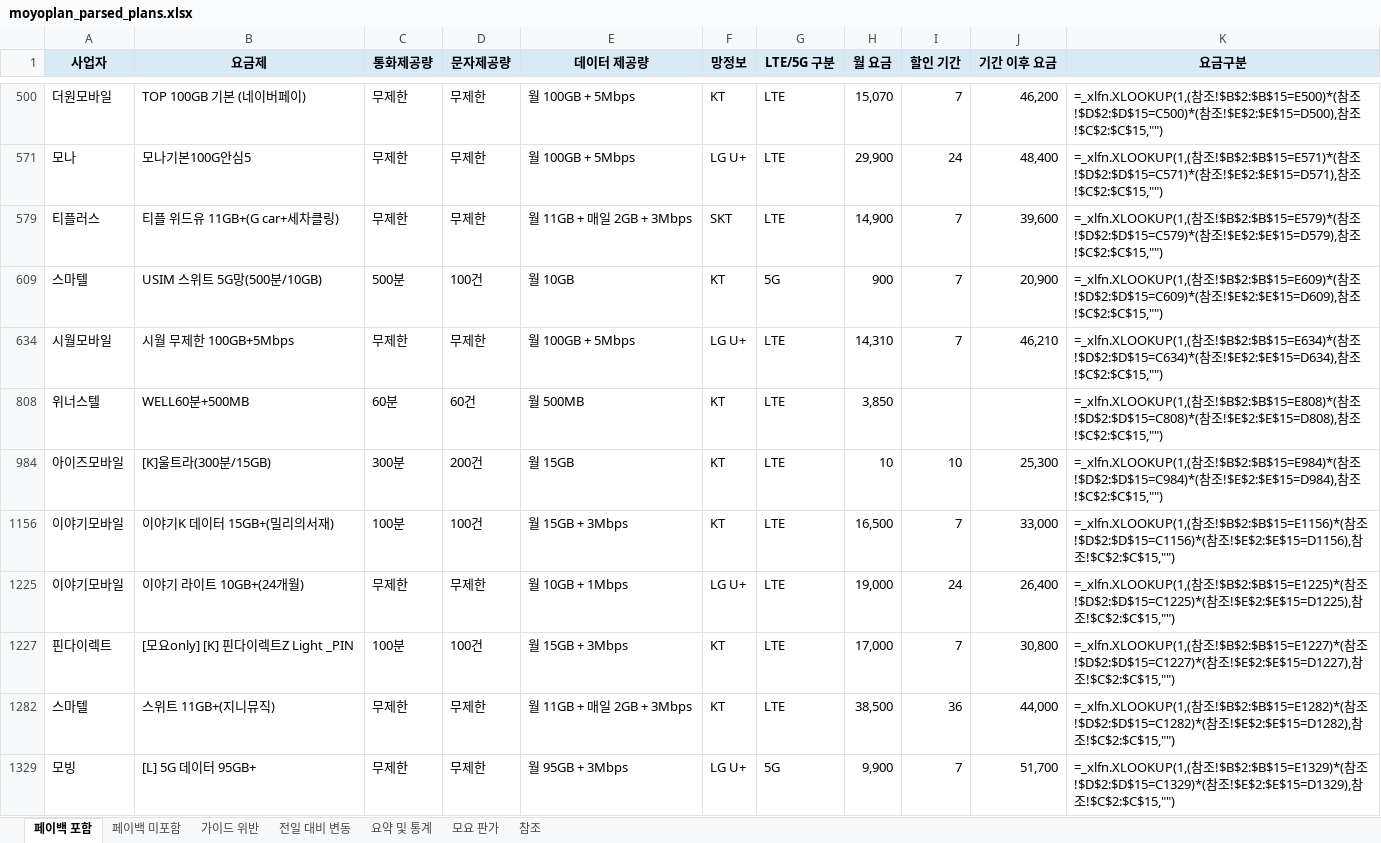
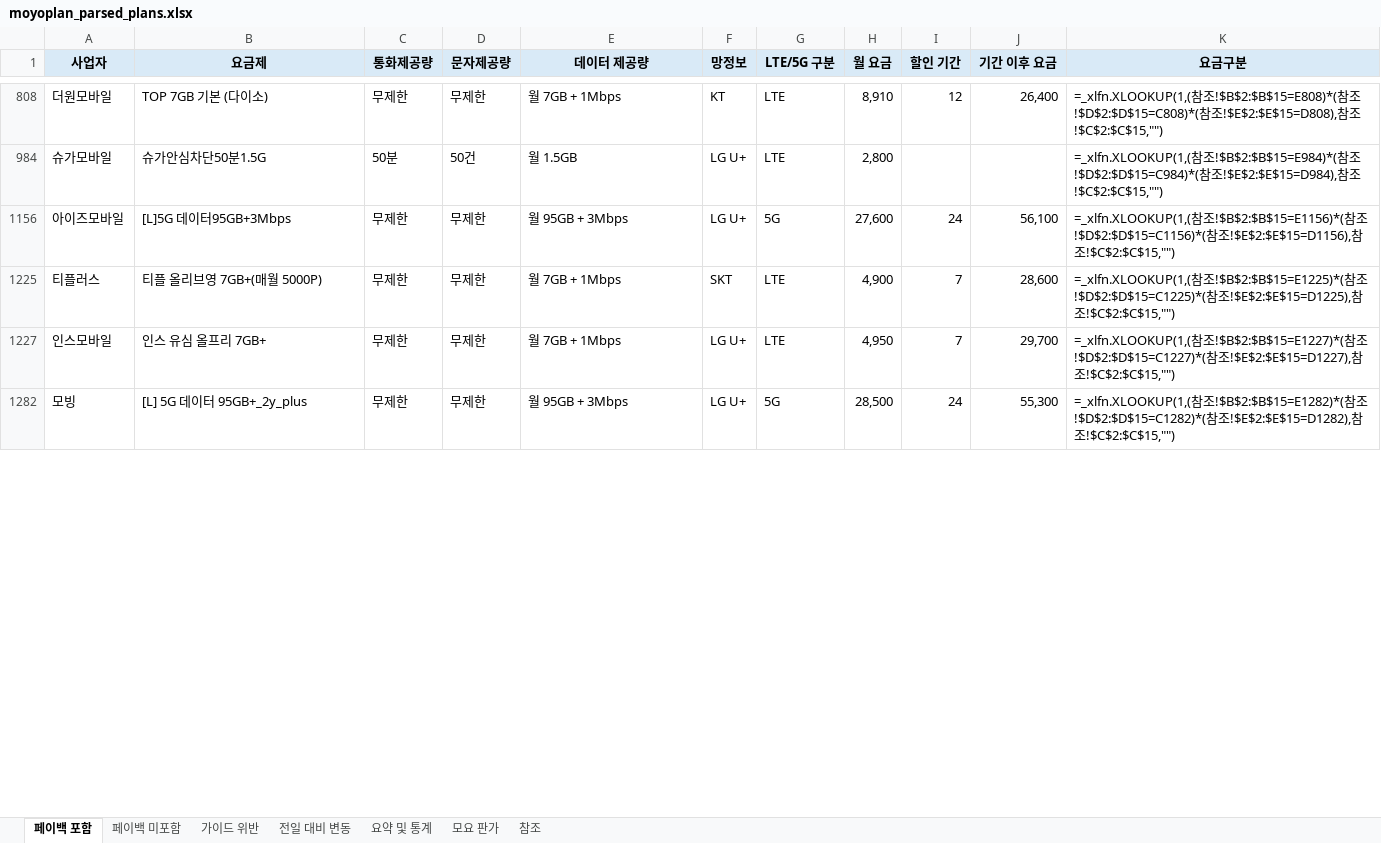
Before and after one commit to kjch444-sketchs/moyoplan-crawler, an Excel workbook: moyoplan_parsed_plans.xlsx, sheet 페이백 포함, drawn as a sheet; only a part is shown, gaps mark what is left out; values as stored, in another font and other column widths than the file's, no borders; formulas without a stored value are shown as written; removed rows and columns are numbered as before the commit, all else as after; the diff covers the shown part only; the diff names each change by its address in the sheet, - before the commit and + after, or states it on an @@ line.

```diff
--- a/moyoplan_parsed_plans.xlsx (sheet 페이백 포함)
+++ b/moyoplan_parsed_plans.xlsx (sheet 페이백 포함)
-B808 (요금제): TOP 100GB 기본 (네이버페이)
+B808 (요금제): TOP 7GB 기본 (다이소)
-E808 (데이터 제공량): 월 100GB + 5Mbps
+E808 (데이터 제공량): 월 7GB + 1Mbps
-H808 (월 요금): 15,070
+H808 (월 요금): 8,910
-I808 (할인 기간): 7
+I808 (할인 기간): 12
-J808 (기간 이후 요금): 46,200
+J808 (기간 이후 요금): 26,400
-K808 (요금구분): …참조!$B$2:$B$15=E500)*(참조!$D$2:$D$15=C500)*(참조!$E$2:$E$15=D500),참조…
+K808 (요금구분): …참조!$B$2:$B$15=E808)*(참조!$D$2:$D$15=C808)*(참조!$E$2:$E$15=D808),참조…
-row 571: 모나 | 모나기본100G안심5 | 무제한 | 무제한 | 월 100GB + 5Mbps | LG U+ | LTE | 29,900 | 24 | 48,400 | =_xlfn.XLOOKUP(1,(참조!$B$2:$B$15=E571)*(참조!$D$2:$D$15=C571)*(참조!$E$2:$E$15=D571),참조!$C$2:$C$15,"")
+row 984: 슈가모바일 | 슈가안심차단50분1.5G | 50분 | 50건 | 월 1.5GB | LG U+ | LTE | 2,800 |  |  | =_xlfn.XLOOKUP(1,(참조!$B$2:$B$15=E984)*(참조!$D$2:$D$15=C984)*(참조!$E$2:$E$15=D984),참조!$C$2:$C$15,"")
+row 1156: 아이즈모바일 | [L]5G 데이터95GB+3Mbps | 무제한 | 무제한 | 월 95GB + 3Mbps | LG U+ | 5G | 27,600 | 24 | 56,100 | =_xlfn.XLOOKUP(1,(참조!$B$2:$B$15=E1156)*(참조!$D$2:$D$15=C1156)*(참조!$E$2:$E$15=D1156),참조!$C$2:$C$15,"")
-B1225 (요금제): 티플 위드유 11GB+(G car+세차클링)
+B1225 (요금제): 티플 올리브영 7GB+(매월 5000P)
-E1225 (데이터 제공량): 월 11GB + 매일 2GB + 3Mbps
+E1225 (데이터 제공량): 월 7GB + 1Mbps
-H1225 (월 요금): 14,900
+H1225 (월 요금): 4,900
-J1225 (기간 이후 요금): 39,600
+J1225 (기간 이후 요금): 28,600
-K1225 (요금구분): …참조!$B$2:$B$15=E579)*(참조!$D$2:$D$15=C579)*(참조!$E$2:$E$15=D579),참조…
+K1225 (요금구분): …참조!$B$2:$B$15=E1225)*(참조!$D$2:$D$15=C1225)*(참조!$E$2:$E$15=D1225),참조…
-row 609: 스마텔 | USIM 스위트 5G망(500분/10GB) | 500분 | 100건 | 월 10GB | KT | 5G | 900 | 7 | 20,900 | =_xlfn.XLOOKUP(1,(참조!$B$2:$B$15=E609)*(참조!$D$2:$D$15=C609)*(참조!$E$2:$E$15=D609),참조!$C$2:$C$15,"")
-A1227 (사업자): 시월모바일
+A1227 (사업자): 인스모바일
-B1227 (요금제): 시월 무제한 100GB+5Mbps
+B1227 (요금제): 인스 유심 올프리 7GB+
-E1227 (데이터 제공량): 월 100GB + 5Mbps
+E1227 (데이터 제공량): 월 7GB + 1Mbps
-H1227 (월 요금): 14,310
+H1227 (월 요금): 4,950
-J1227 (기간 이후 요금): 46,210
+J1227 (기간 이후 요금): 29,700
-K1227 (요금구분): …참조!$B$2:$B$15=E634)*(참조!$D$2:$D$15=C634)*(참조!$E$2:$E$15=D634),참조…
+K1227 (요금구분): …참조!$B$2:$B$15=E1227)*(참조!$D$2:$D$15=C1227)*(참조!$E$2:$E$15=D1227),참조…
-row 808: 위너스텔 | WELL60분+500MB | 60분 | 60건 | 월 500MB | KT | LTE | 3,850 |  |  | =_xlfn.XLOOKUP(1,(참조!$B$2:$B$15=E808)*(참조!$D$2:$D$15=C808)*(참조!$E$2:$E$15=D808),참조!$C$2:$C$15,"")
-row 984: 아이즈모바일 | [K]울트라(300분/15GB) | 300분 | 200건 | 월 15GB | KT | LTE | 10 | 10 | 25,300 | =_xlfn.XLOOKUP(1,(참조!$B$2:$B$15=E984)*(참조!$D$2:$D$15=C984)*(참조!$E$2:$E$15=D984),참조!$C$2:$C$15,"")
-row 1156: 이야기모바일 | 이야기K 데이터 15GB+(밀리의서재) | 100분 | 100건 | 월 15GB + 3Mbps | KT | LTE | 16,500 | 7 | 33,000 | =_xlfn.XLOOKUP(1,(참조!$B$2:$B$15=E1156)*(참조!$D$2:$D$15=C1156)*(참조!$E$2:$E$15=D1156),참조!$C$2:$C$15,"")
-row 1225: 이야기모바일 | 이야기 라이트 10GB+(24개월) | 무제한 | 무제한 | 월 10GB + 1Mbps | LG U+ | LTE | 19,000 | 24 | 26,400 | =_xlfn.XLOOKUP(1,(참조!$B$2:$B$15=E1225)*(참조!$D$2:$D$15=C1225)*(참조!$E$2:$E$15=D1225),참조!$C$2:$C$15,"")
-row 1227: 핀다이렉트 | [모요only] [K] 핀다이렉트Z Light _PIN | 100분 | 100건 | 월 15GB + 3Mbps | KT | LTE | 17,000 | 7 | 30,800 | =_xlfn.XLOOKUP(1,(참조!$B$2:$B$15=E1227)*(참조!$D$2:$D$15=C1227)*(참조!$E$2:$E$15=D1227),참조!$C$2:$C$15,"")
-row 1282: 스마텔 | 스위트 11GB+(지니뮤직) | 무제한 | 무제한 | 월 11GB + 매일 2GB + 3Mbps | KT | LTE | 38,500 | 36 | 44,000 | =_xlfn.XLOOKUP(1,(참조!$B$2:$B$15=E1282)*(참조!$D$2:$D$15=C1282)*(참조!$E$2:$E$15=D1282),참조!$C$2:$C$15,"")
-B1282 (요금제): [L] 5G 데이터 95GB+
+B1282 (요금제): [L] 5G 데이터 95GB+_2y_plus
-H1282 (월 요금): 9,900
+H1282 (월 요금): 28,500
-I1282 (할인 기간): 7
+I1282 (할인 기간): 24
-J1282 (기간 이후 요금): 51,700
+J1282 (기간 이후 요금): 55,300
-K1282 (요금구분): …참조!$B$2:$B$15=E1329)*(참조!$D$2:$D$15=C1329)*(참조!$E$2:$E$15=D1329),참조…
+K1282 (요금구분): …참조!$B$2:$B$15=E1282)*(참조!$D$2:$D$15=C1282)*(참조!$E$2:$E$15=D1282),참조…
```
Also changed, not shown: 19 added rows, 13 removed rows and 22 edited cells elsewhere in this sheet, sheet 전일 대비 변동, sheet 요약 및 통계, hidden cells.
